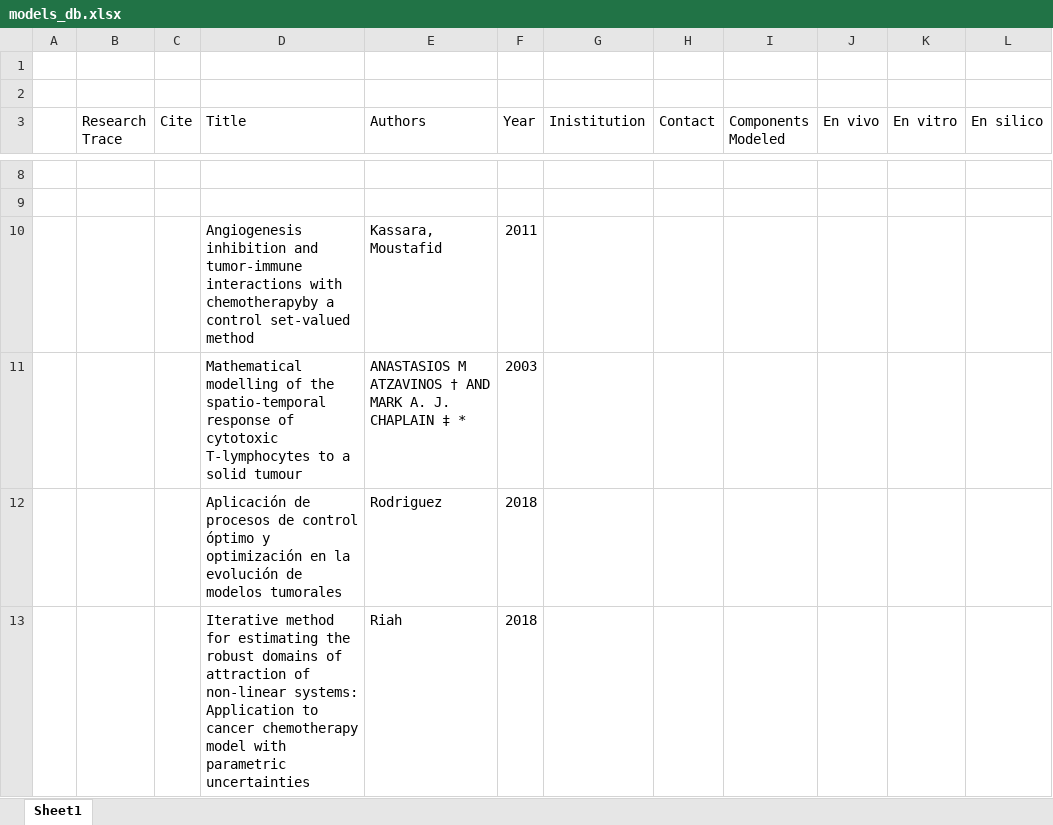
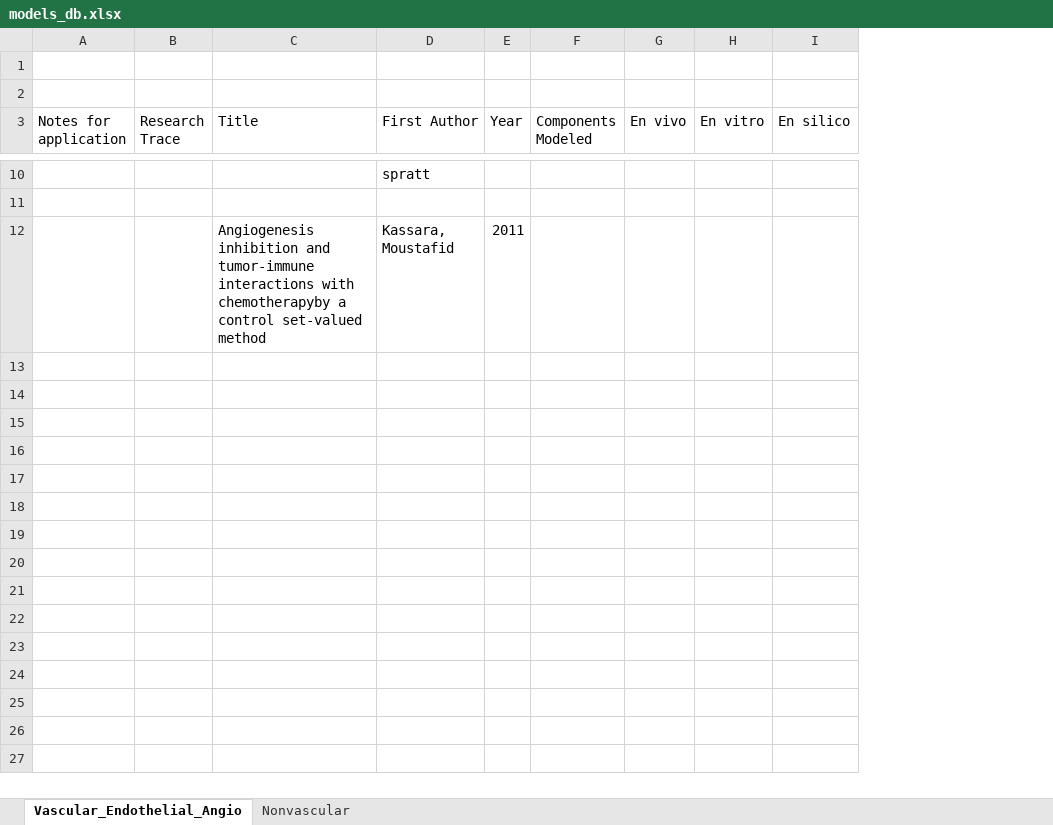
Before and after one commit to reidwyde/trazdox, an Excel workbook: models_db.xlsx, sheet Vascular_Endothelial_Angio, drawn as a sheet; only a part is shown, gaps mark what is left out; values as stored, in another font and other column widths than the file's, no borders; removed rows and columns are numbered as before the commit, all else as after; rows hold the shown columns only; the diff covers the shown part only; the diff names each change by its address in the sheet, - before the commit and + after, or states it on an @@ line.

Commit message:
updated papers db

```diff
--- a/models_db.xlsx (sheet Vascular_Endothelial_Angio)
+++ b/models_db.xlsx (sheet Vascular_Endothelial_Angio)
-sheet tab: Sheet1
+sheet tab: Vascular_Endothelial_Angio
+sheet tab: Nonvascular
-column A, empty
+column A (Notes for application), empty
-column C (Cite), empty
-column E (Authors), row 10: Kassara, Moustafid
+column D (First Author), rows 10-12: spratt |  | Kassara, Moustafid
-column G (Inistitution), empty
-column H (Contact), empty
-row 11:  |  |  | Mathematical modelling of the spatio-temporal response of cytotoxic T-lymphocytes to a solid tumour | ANASTASIOS M ATZAVINOS † AND MARK A. J. CHAPLAIN ‡ * | 2003
-row 12:  |  |  | Aplicación de procesos de control óptimo y optimización en la evolución de modelos tumorales | Rodriguez | 2018
-row 13:  |  |  | Iterative method for estimating the robust domains of attraction of non-linear systems: Application to cancer chemotherapy model with parametric uncertainties | Riah | 2018
```
Also changed, not shown: 2 added rows and 16 edited cells elsewhere in this sheet.
